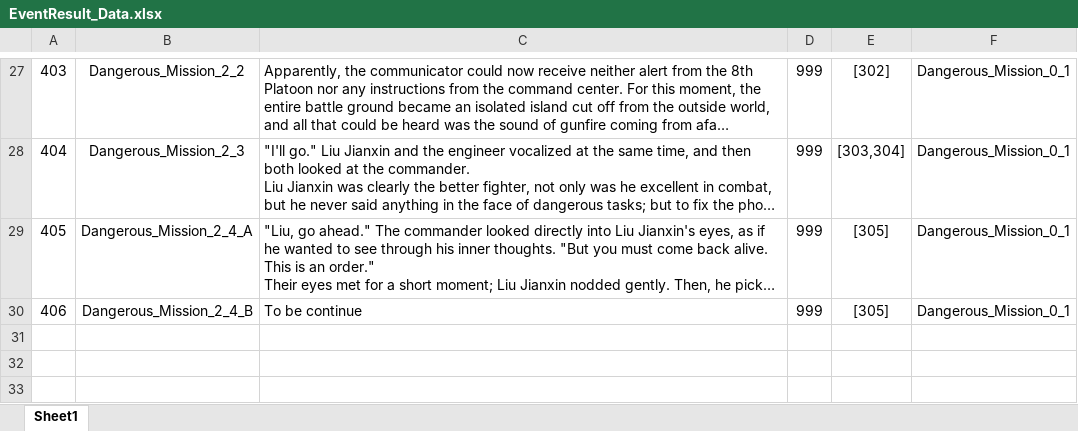
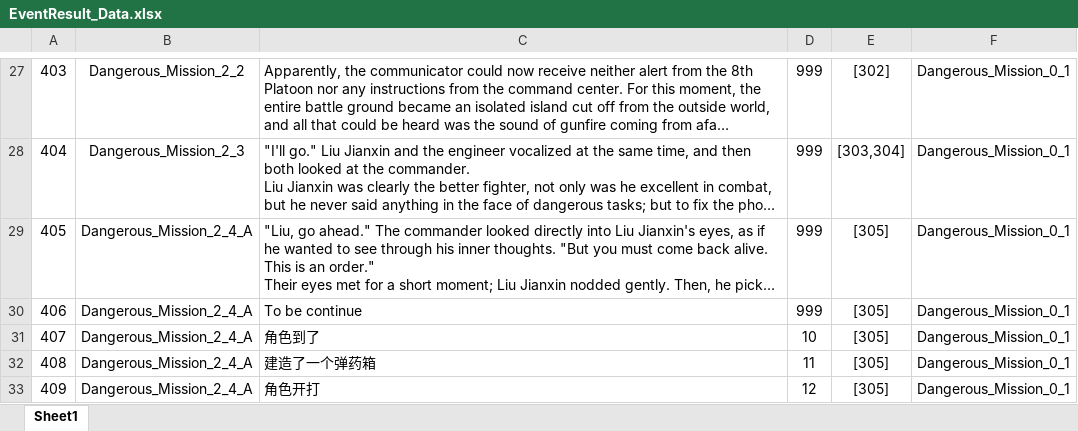
Before and after one commit to Chuyang1996/Nameless_Temp, an Excel workbook: GameDesign/ExcelData/EventResult_Data.xlsx, sheet Sheet1, drawn as a sheet; only a part is shown, gaps mark what is left out; long unchanged cells end in …; values as stored, in another font and other column widths than the file's, no borders; the diff names each change by its address in the sheet, - before the commit and + after, or states it on an @@ line.

```diff
--- a/GameDesign/ExcelData/EventResult_Data.xlsx (sheet Sheet1)
+++ b/GameDesign/ExcelData/EventResult_Data.xlsx (sheet Sheet1)
-B30: Dangerous_Mission_2_4_B
+B30: Dangerous_Mission_2_4_A
+row 31: 407 | Dangerous_Mission_2_4_A | 角色到了 | 10 | [305] | Dangerous_Mission_0_1
+row 32: 408 | Dangerous_Mission_2_4_A | 建造了一个弹药箱 | 11 | [305] | Dangerous_Mission_0_1
+row 33: 409 | Dangerous_Mission_2_4_A | 角色开打 | 12 | [305] | Dangerous_Mission_0_1
```
Also changed, not shown: GameDesign/ExcelData/EventTrigger_Data.xlsx, 16 other files.
